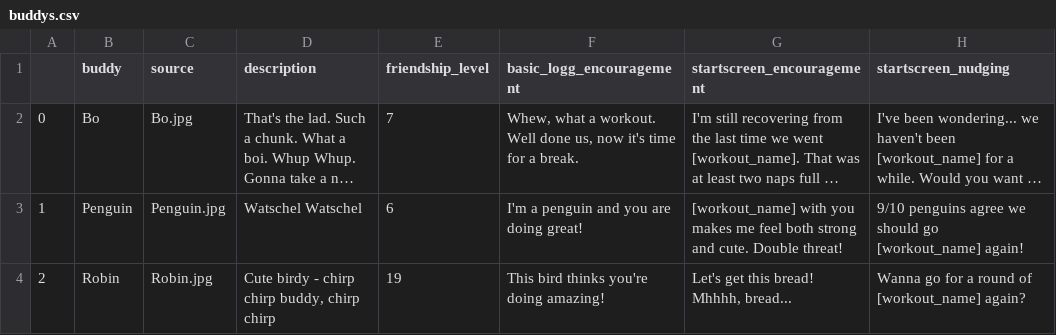
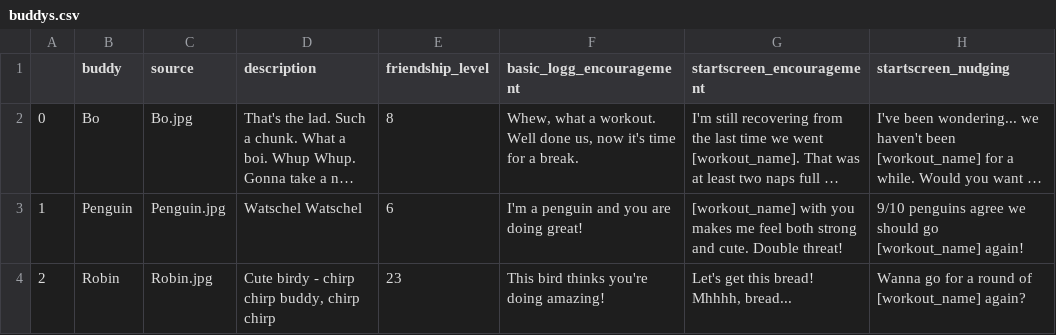
Before and after one commit to jegny100/FitnessApp, a CSV file: buddys.csv, drawn as a sheet; long unchanged cells end in …; the diff names each change by its address in the sheet, - before the commit and + after, or states it on an @@ line.

```diff
--- a/buddys.csv
+++ b/buddys.csv
-E2 (friendship_level): 7
+E2 (friendship_level): 8
-E4 (friendship_level): 19
+E4 (friendship_level): 23
```
Also changed, not shown: logged_activities.csv, 3 other files.
